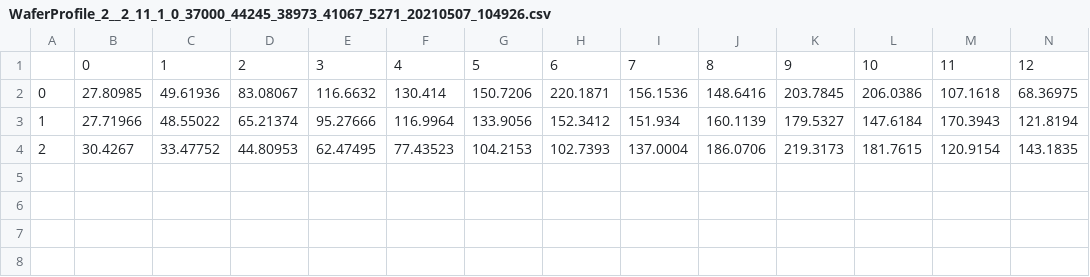
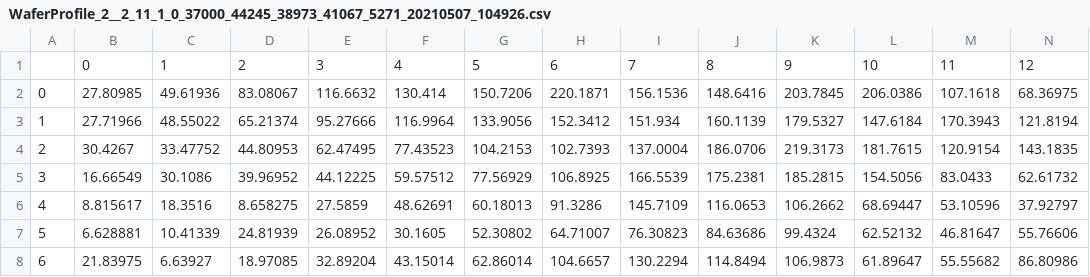
Before and after one commit to QuynhLien/hethongthi, a CSV file: public/assets/WaferProfile_2__2_11_1_0_37000_44245_38973_41067_5271_20210507_104926.csv, drawn as a sheet; only a part is shown; rows hold the shown columns only; the diff names each change by its address in the sheet, - before the commit and + after, or states it on an @@ line.

Commit message:
Update WaferProfile_2__2_11_1_0_37000_44245_38973_41067_5271_20210507_104926.csv

```diff
--- a/public/assets/WaferProfile_2__2_11_1_0_37000_44245_38973_41067_5271_20210507_104926.csv
+++ b/public/assets/WaferProfile_2__2_11_1_0_37000_44245_38973_41067_5271_20210507_104926.csv
+row 5: 3 | 16.66549 | 30.1086 | 39.96952 | 44.12225 | 59.57512 | 77.56929 | 106.8925 | 166.5539 | 175.2381 | 185.2815 | 154.5056 | 83.0433 | 62.61732
+row 6: 4 | 8.815617 | 18.3516 | 8.658275 | 27.5859 | 48.62691 | 60.18013 | 91.3286 | 145.7109 | 116.0653 | 106.2662 | 68.69447 | 53.10596 | 37.92797
+row 7: 5 | 6.628881 | 10.41339 | 24.81939 | 26.08952 | 30.1605 | 52.30802 | 64.71007 | 76.30823 | 84.63686 | 99.4324 | 62.52132 | 46.81647 | 55.76606
+row 8: 6 | 21.83975 | 6.63927 | 18.97085 | 32.89204 | 43.15014 | 62.86014 | 104.6657 | 130.2294 | 114.8494 | 106.9873 | 61.89647 | 55.55682 | 86.80986
```
